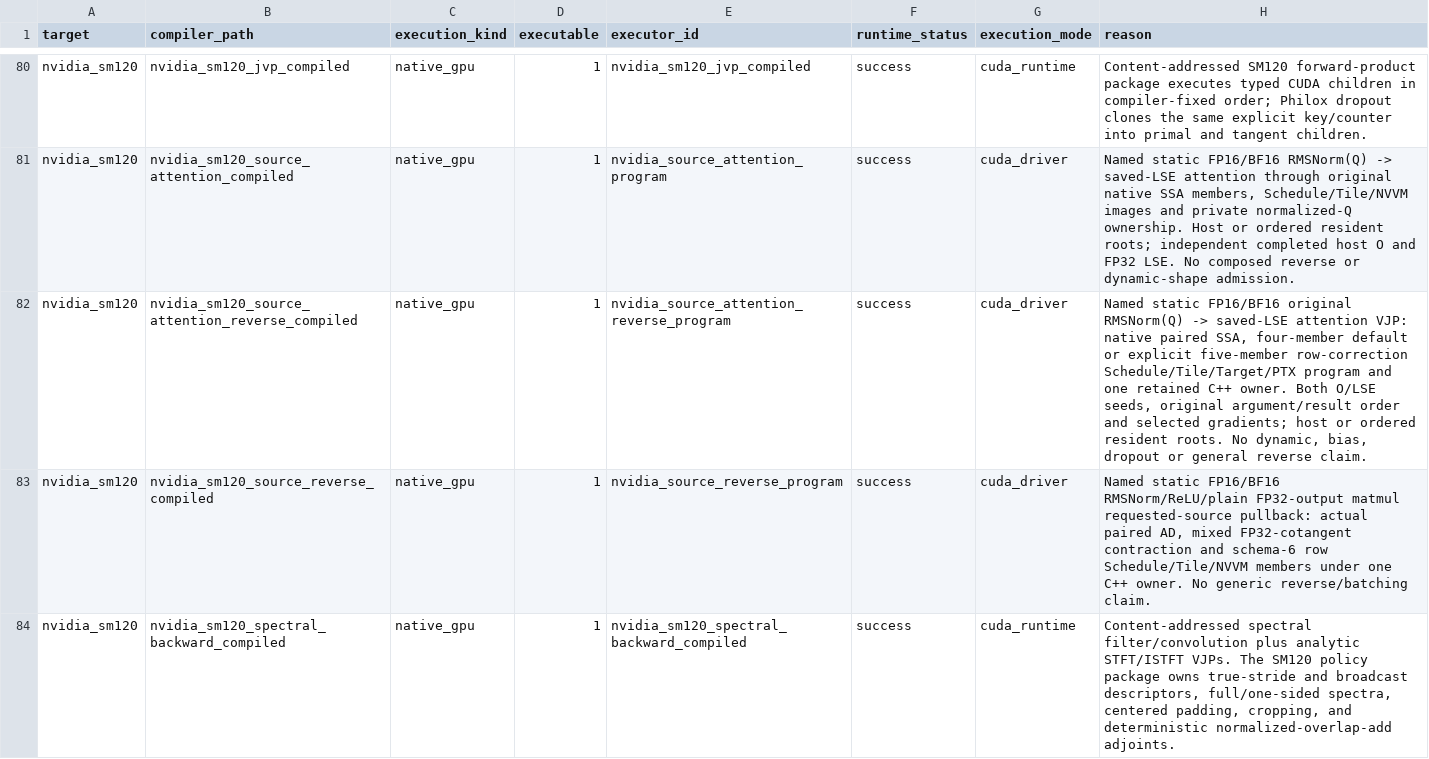
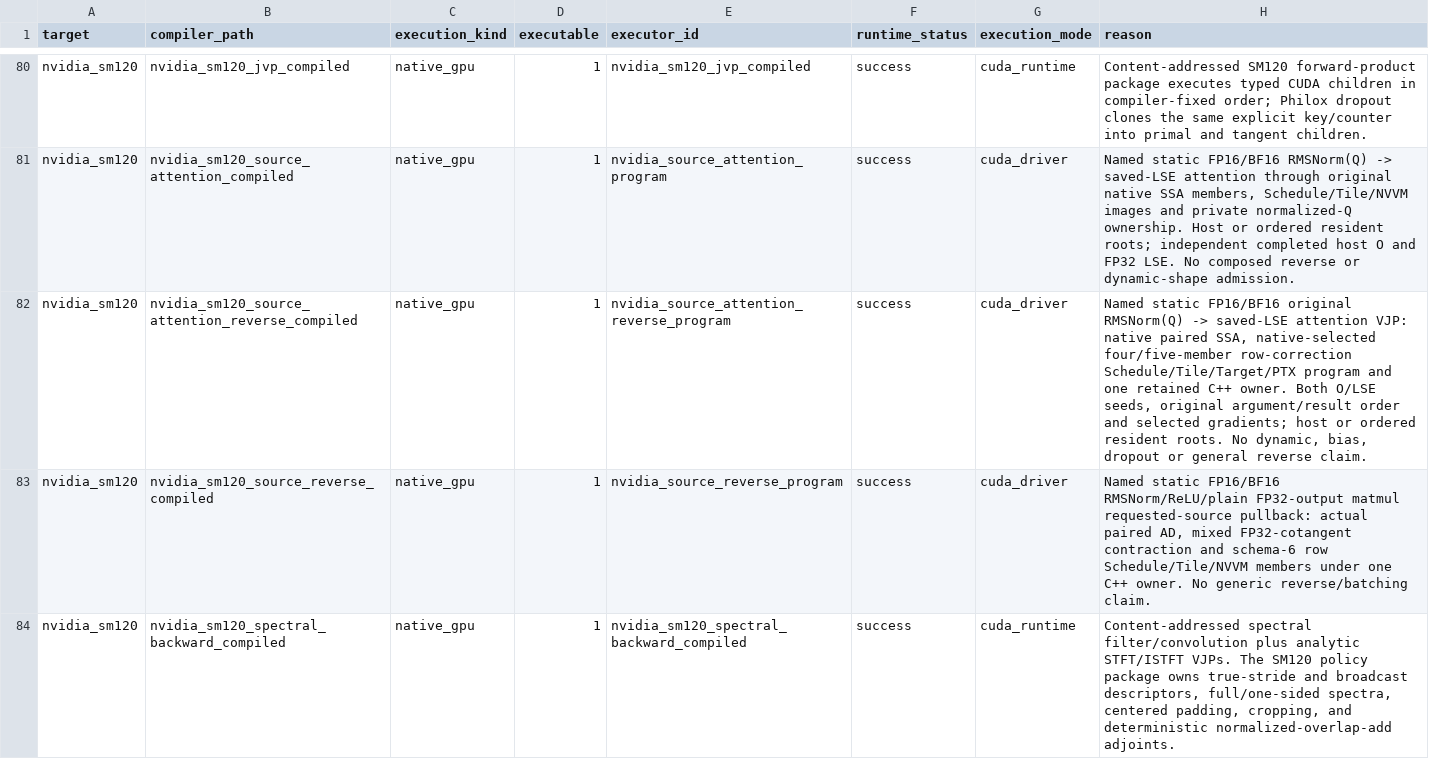
Before and after one commit to gstoner/tessera, a CSV file: docs/audit/generated/runtime_execution_matrix.csv, drawn as a sheet; only a part is shown, gaps mark what is left out.

Commit message:
Refresh canonical runtime execution CSV for native source policy

```diff
--- a/docs/audit/generated/runtime_execution_matrix.csv
+++ b/docs/audit/generated/runtime_execution_matrix.csv
@@ -81,3 +81,3 @@ nvidia_sm120,nvidia_sm120_jvp_compiled,native_gpu,1,nvidia_sm120_jvp_compiled,su
 nvidia_sm120,nvidia_sm120_source_attention_compiled,native_gpu,1,nvidia_source_attention_program,success,cuda_driver,"Named static FP16/BF16 RMSNorm(Q) -> saved-LSE attention through original native SSA members, Schedule/Tile/NVVM images and private normalized-Q ownership. Host or ordered resident roots; independent completed host O and FP32 LSE. No composed reverse or dynamic-shape admission."
-nvidia_sm120,nvidia_sm120_source_attention_reverse_compiled,native_gpu,1,nvidia_source_attention_reverse_program,success,cuda_driver,"Named static FP16/BF16 original RMSNorm(Q) -> saved-LSE attention VJP: native paired SSA, four-member default or explicit five-member row-correction Schedule/Tile/Target/PTX program and one retained C++ owner. Both O/LSE seeds, original argument/result order and selected gradients; host or ordered resident roots. No dynamic, bias, dropout or general reverse claim."
+nvidia_sm120,nvidia_sm120_source_attention_reverse_compiled,native_gpu,1,nvidia_source_attention_reverse_program,success,cuda_driver,"Named static FP16/BF16 original RMSNorm(Q) -> saved-LSE attention VJP: native paired SSA, native-selected four/five-member row-correction Schedule/Tile/Target/PTX program and one retained C++ owner. Both O/LSE seeds, original argument/result order and selected gradients; host or ordered resident roots. No dynamic, bias, dropout or general reverse claim."
 nvidia_sm120,nvidia_sm120_source_reverse_compiled,native_gpu,1,nvidia_source_reverse_program,success,cuda_driver,"Named static FP16/BF16 RMSNorm/ReLU/plain FP32-output matmul requested-source pullback: actual paired AD, mixed FP32-cotangent contraction and schema-6 row Schedule/Tile/NVVM members under one C++ owner. No generic reverse/batching claim."
```
